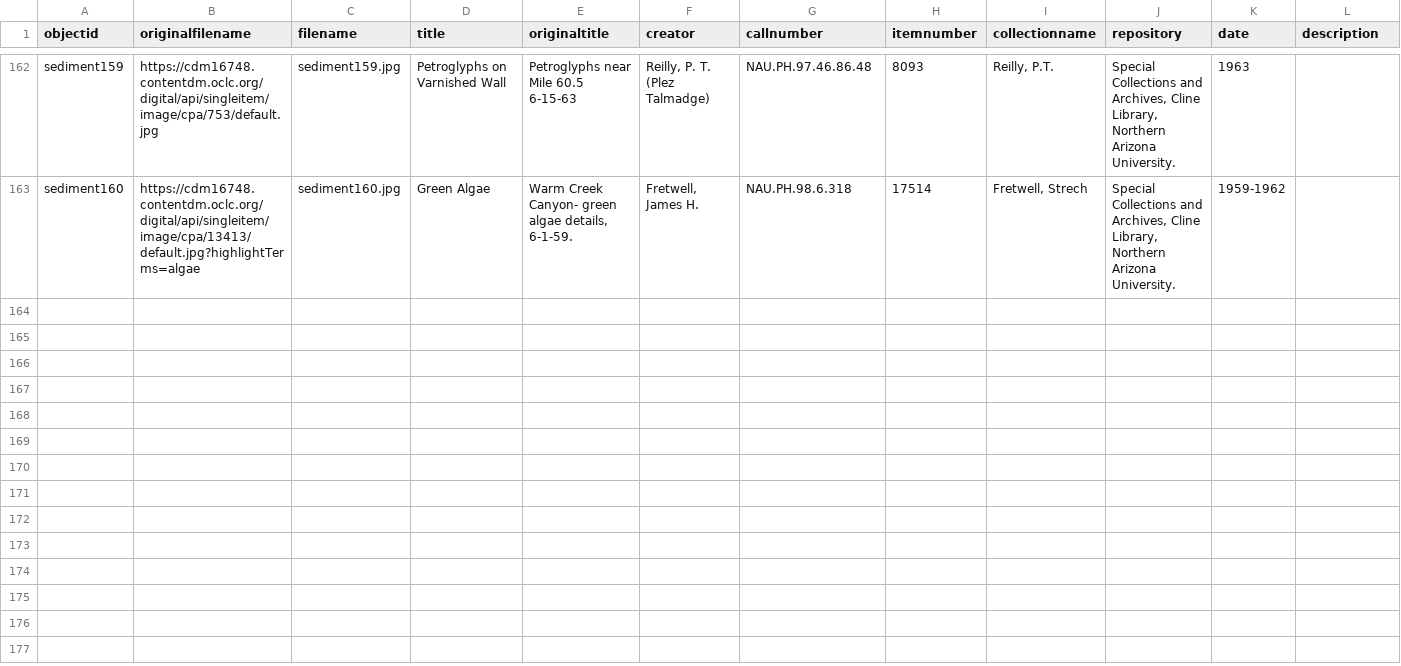
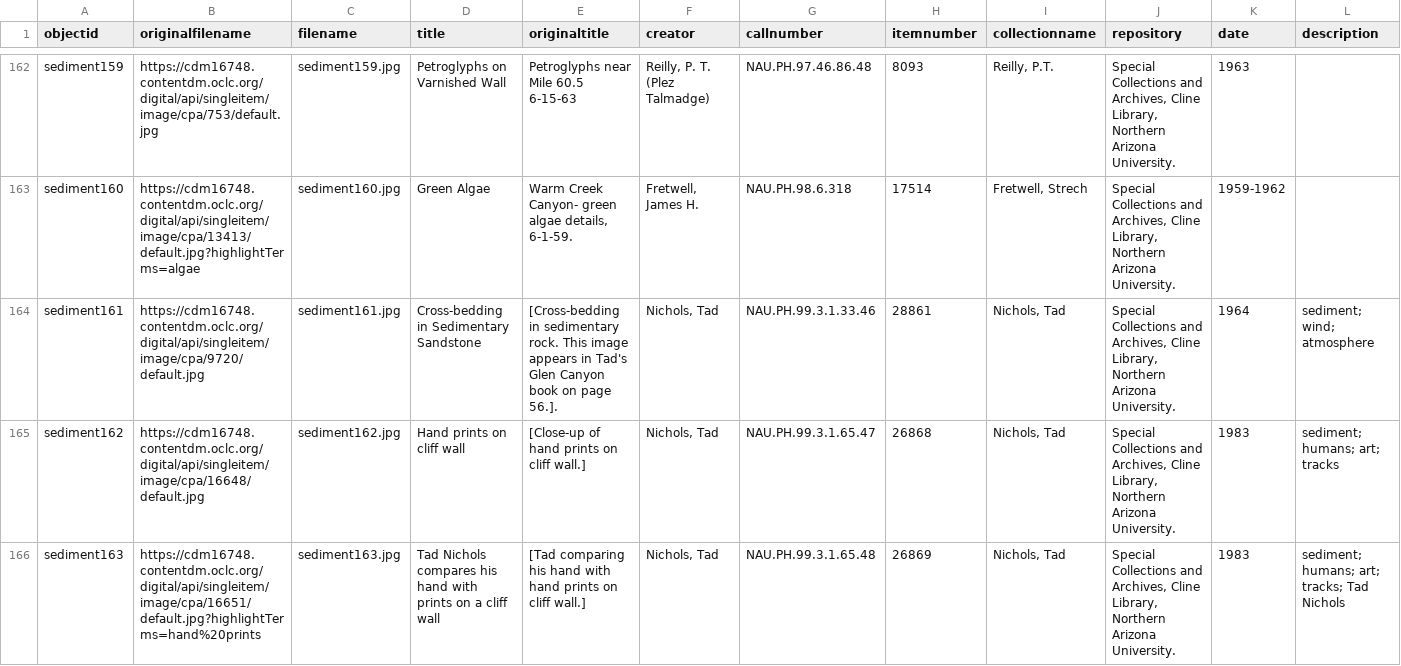
Before and after one commit to thecdil/sediment, a CSV file: _data/sedi.csv, drawn as a sheet; only a part is shown, gaps mark what is left out; rows hold the shown columns only; the diff names each change by its address in the sheet, - before the commit and + after, or states it on an @@ line.

Commit message:
updated most pages, added new objects

```diff
--- a/_data/sedi.csv
+++ b/_data/sedi.csv
+row 164: sediment161 | https://cdm16748.contentdm.oclc.org/digital/api/singleitem/image/cpa/9720/default.jpg | sediment161.jpg | Cross-bedding in Sedimentary Sandstone | [Cross-bedding in sedimentary rock. This image appears in Tad's Glen Canyon book on page 56.]. | Nichols, Tad | NAU.PH.99.3.1.33.46 | 28861 | Nichols, Tad | Special Collections and Archives, Cline Library, Northern Arizona University. | 1964 | sediment; wind; atmosphere
+row 165: sediment162 | https://cdm16748.contentdm.oclc.org/digital/api/singleitem/image/cpa/16648/default.jpg | sediment162.jpg | Hand prints on cliff wall | [Close-up of hand prints on cliff wall.] | Nichols, Tad | NAU.PH.99.3.1.65.47 | 26868 | Nichols, Tad | Special Collections and Archives, Cline Library, Northern Arizona University. | 1983 | sediment; humans; art; tracks
+row 166: sediment163 | https://cdm16748.contentdm.oclc.org/digital/api/singleitem/image/cpa/16651/default.jpg?highlightTerms=hand%20prints | sediment163.jpg | Tad Nichols compares his hand with prints on a cliff wall | [Tad comparing his hand with hand prints on cliff wall.] | Nichols, Tad | NAU.PH.99.3.1.65.48 | 26869 | Nichols, Tad | Special Collections and Archives, Cline Library, Northern Arizona University. | 1983 | sediment; humans; art; tracks; Tad Nichols
```
Also changed, not shown: objects/object_list.csv, 17 other files.
